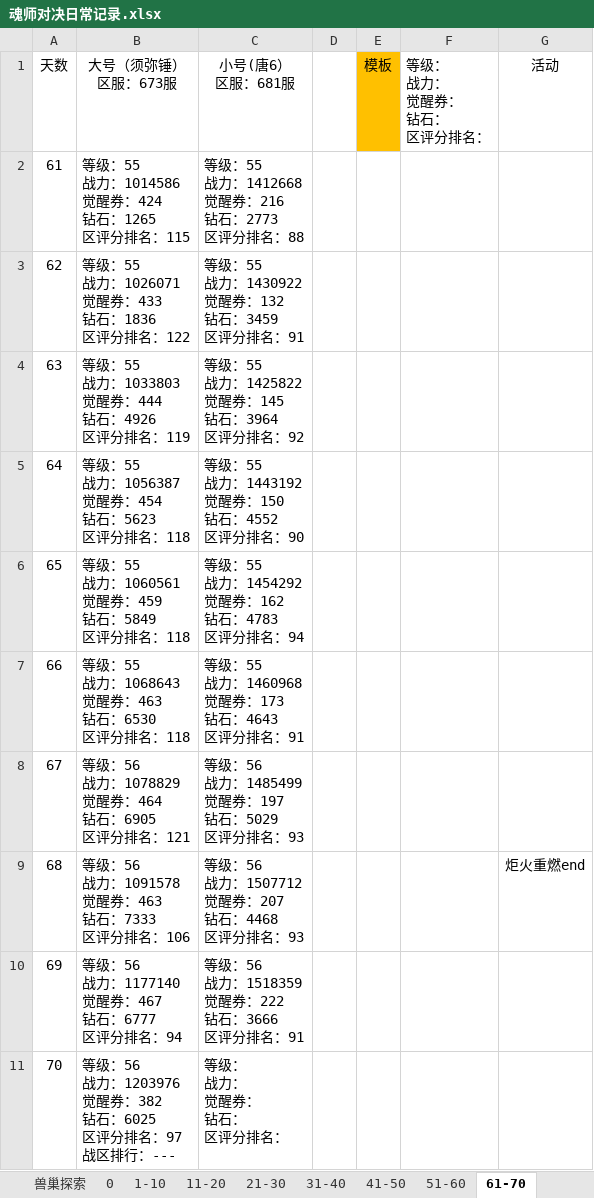
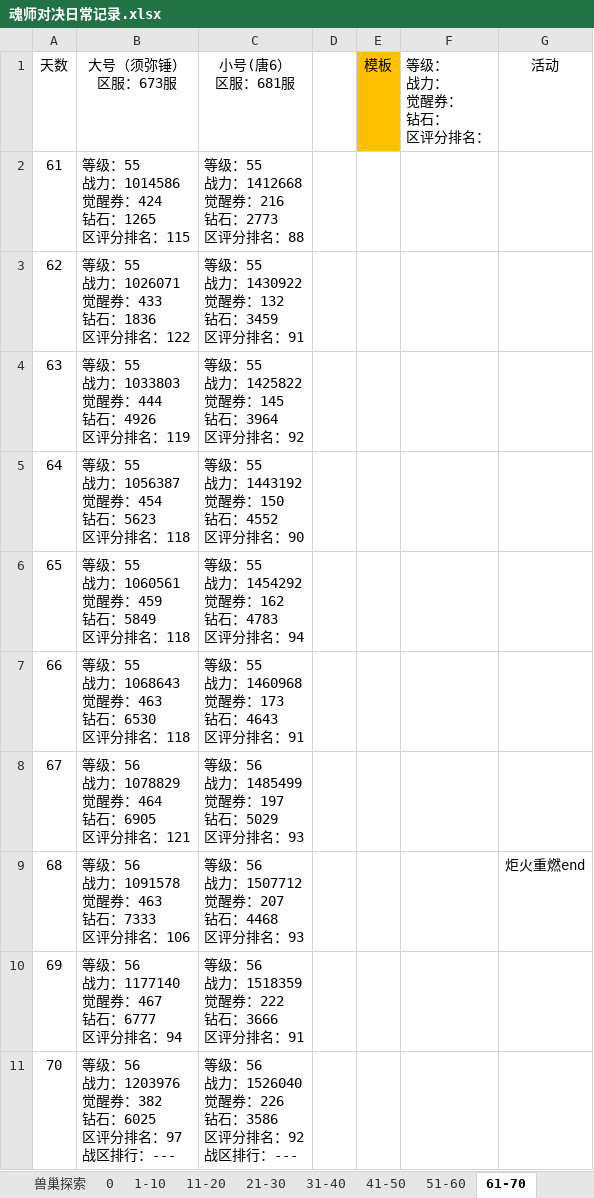
Before and after one commit to 1030821847/Person, an Excel workbook: 魂师对决日常记录.xlsx, sheet 61-70, drawn as a sheet; values as stored, in another font and other column widths than the file's, no borders; ↵ is a line break in a cell; the diff names each change by its address in the sheet, - before the commit and + after, or states it on an @@ line.

```diff
--- a/魂师对决日常记录.xlsx (sheet 61-70)
+++ b/魂师对决日常记录.xlsx (sheet 61-70)
-C11 (小号(唐6） 区服：681服): 等级： ↵ 战力： ↵ 觉醒券： ↵ 钻石： ↵ 区评分排名：
+C11 (小号(唐6） 区服：681服): 等级：56 ↵ 战力：1526040 ↵ 觉醒券：226 ↵ 钻石：3586 ↵ 区评分排名：92 ↵ 战区排行：---
```
Also changed, not shown: sheet 71-80, sheet 11-20, sheet 21-30.
